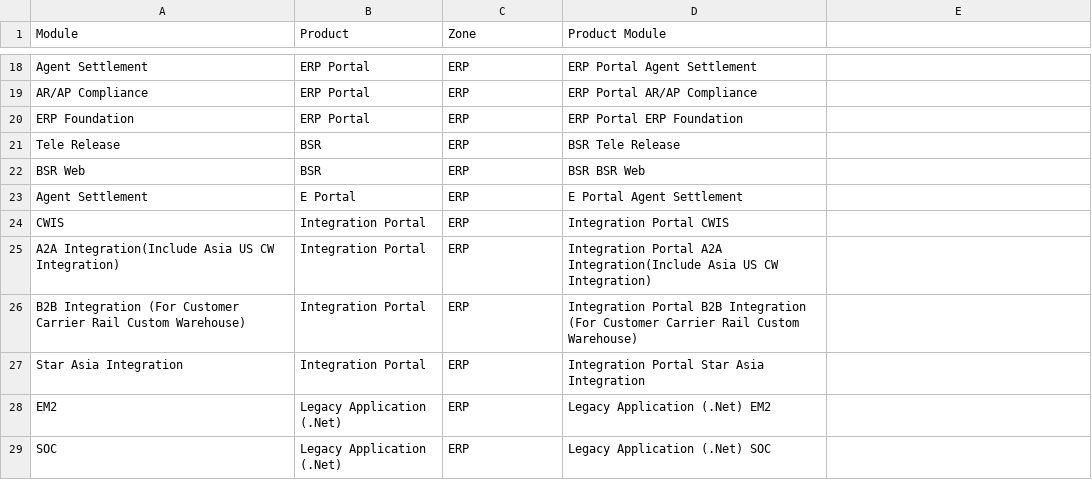
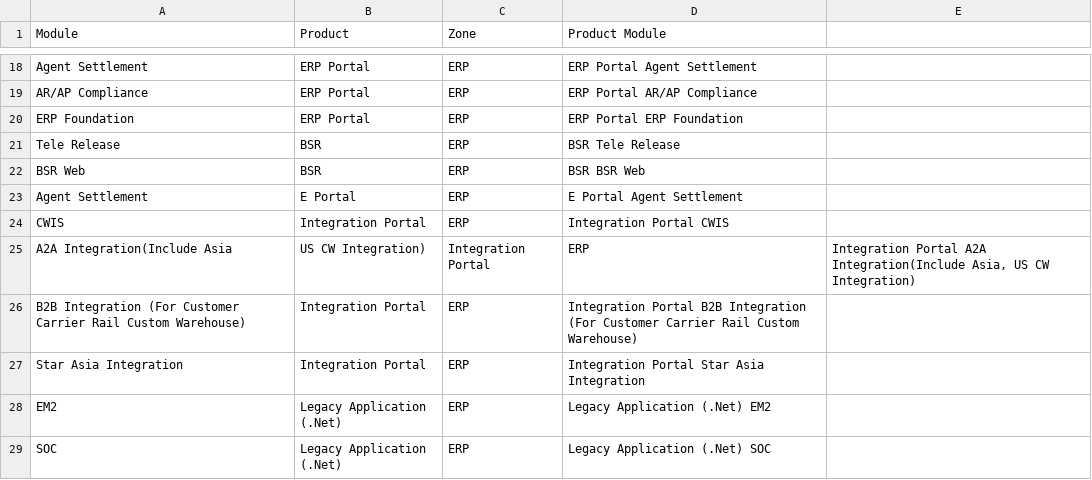
Before and after one commit to lisyanggf/timesheet, a CSV file: productcode.csv, drawn as a sheet; only a part is shown, gaps mark what is left out; removed rows and columns are numbered as before the commit, all else as after; the diff names each change by its address in the sheet, - before the commit and + after, or states it on an @@ line.

Commit message:
feat: Handle commas in CSV import
- Updated the CSV parsing logic in `app-bundled.js` to correctly handle commas within quoted fields.
- Updated `productcode.csv` to include a comma in a product name and enclose the field in quotes.
- Updated `gemini.md` to reflect the correct AI assistant name.

```diff
--- a/productcode.csv
+++ b/productcode.csv
-row 25: A2A Integration(Include Asia US CW Integration) | Integration Portal | ERP | Integration Portal A2A Integration(Include Asia US CW Integration)
+row 25: A2A Integration(Include Asia | US CW Integration) | Integration Portal | ERP | Integration Portal A2A Integration(Include Asia, US CW Integration)
```
Also changed, not shown: 2 other files.
